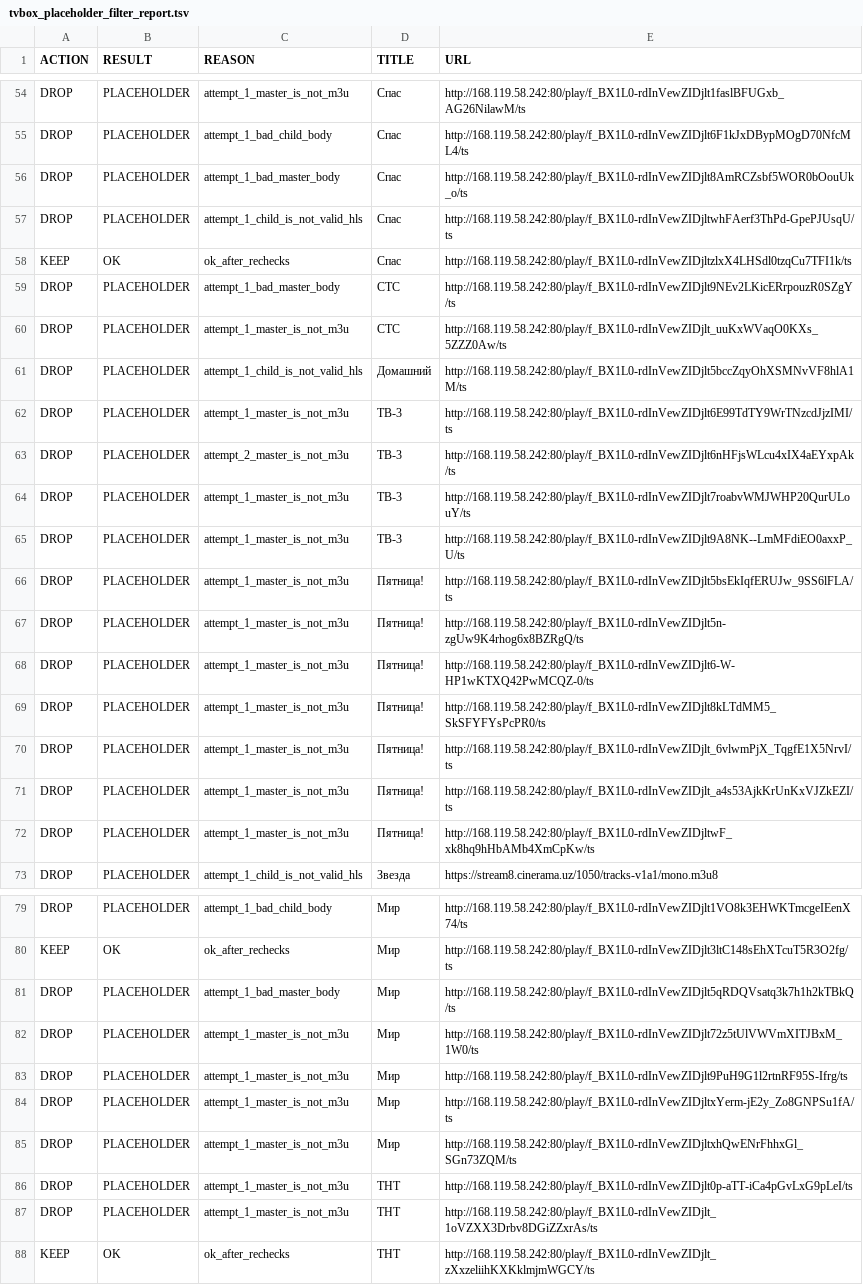
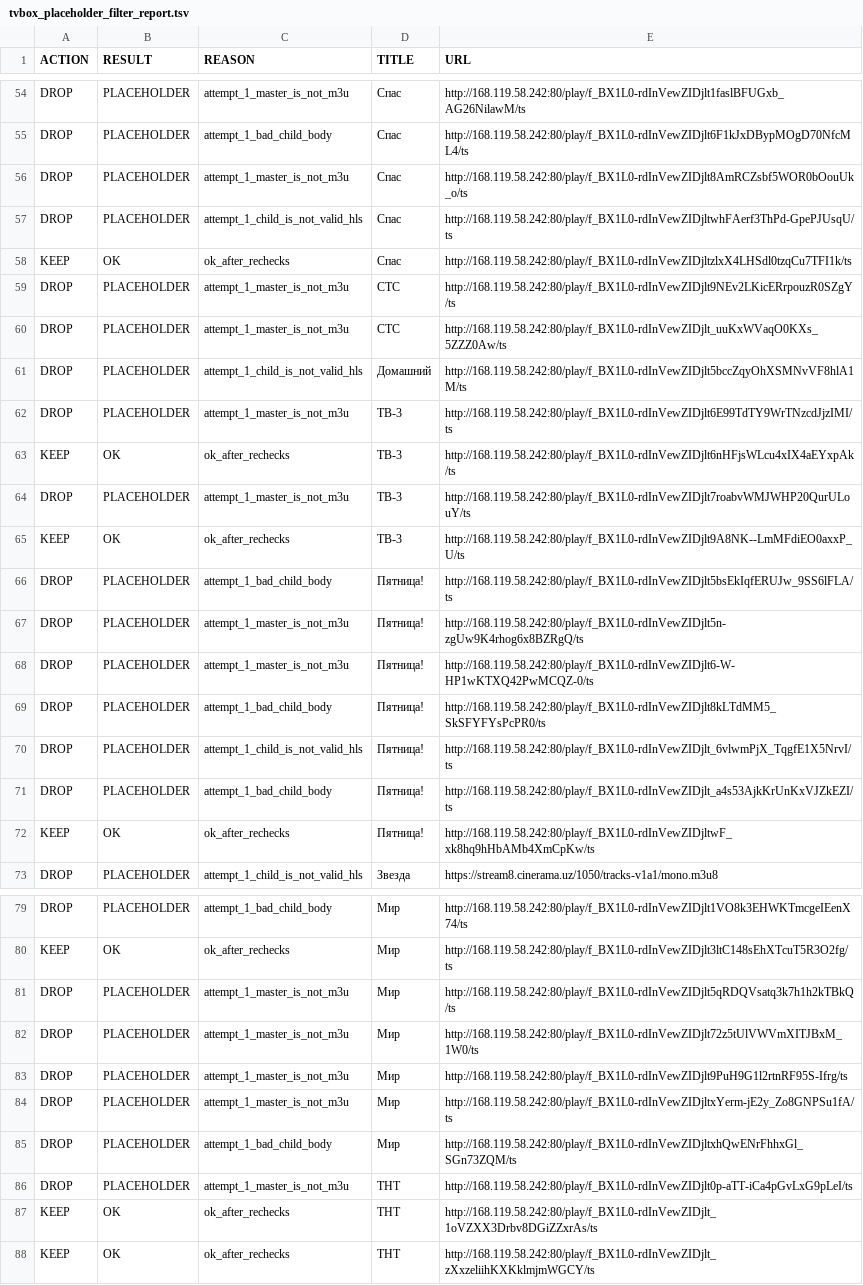
Before and after one commit to Commodo163/sys-cache-7c91, a TSV file: data/tvbox_placeholder_filter_report.tsv, drawn as a sheet; only a part is shown, gaps mark what is left out; the diff covers the shown part only.

Commit message:
Update data

```diff
--- a/data/tvbox_placeholder_filter_report.tsv
+++ b/data/tvbox_placeholder_filter_report.tsv
@@ -55,6 +55,6 @@ DROP	PLACEHOLDER	attempt_1_master_is_not_m3u	Спас	http://168.119.58.242:80/p
 DROP	PLACEHOLDER	attempt_1_bad_child_body	Спас	http://168.119.58.242:80/play/f_BX1L0-rdInVewZIDjlt6F1kJxDBypMOgD70NfcML4/ts
-DROP	PLACEHOLDER	attempt_1_bad_master_body	Спас	http://168.119.58.242:80/play/f_BX1L0-rdInVewZIDjlt8AmRCZsbf5WOR0bOouUk_o/ts
+DROP	PLACEHOLDER	attempt_1_master_is_not_m3u	Спас	http://168.119.58.242:80/play/f_BX1L0-rdInVewZIDjlt8AmRCZsbf5WOR0bOouUk_o/ts
 DROP	PLACEHOLDER	attempt_1_child_is_not_valid_hls	Спас	http://168.119.58.242:80/play/f_BX1L0-rdInVewZIDjltwhFAerf3ThPd-GpePJUsqU/ts
 KEEP	OK	ok_after_rechecks	Спас	http://168.119.58.242:80/play/f_BX1L0-rdInVewZIDjltzlxX4LHSdl0tzqCu7TFI1k/ts
-DROP	PLACEHOLDER	attempt_1_bad_master_body	СТС	http://168.119.58.242:80/play/f_BX1L0-rdInVewZIDjlt9NEv2LKicERrpouzR0SZgY/ts
+DROP	PLACEHOLDER	attempt_1_master_is_not_m3u	СТС	http://168.119.58.242:80/play/f_BX1L0-rdInVewZIDjlt9NEv2LKicERrpouzR0SZgY/ts
 DROP	PLACEHOLDER	attempt_1_master_is_not_m3u	СТС	http://168.119.58.242:80/play/f_BX1L0-rdInVewZIDjlt_uuKxWVaqO0KXs_5ZZZ0Aw/ts
@@ -62,12 +62,12 @@ DROP	PLACEHOLDER	attempt_1_child_is_not_valid_hls	Домашний	http://168.11
 DROP	PLACEHOLDER	attempt_1_master_is_not_m3u	ТВ-3	http://168.119.58.242:80/play/f_BX1L0-rdInVewZIDjlt6E99TdTY9WrTNzcdJjzIMI/ts
-DROP	PLACEHOLDER	attempt_2_master_is_not_m3u	ТВ-3	http://168.119.58.242:80/play/f_BX1L0-rdInVewZIDjlt6nHFjsWLcu4xIX4aEYxpAk/ts
+KEEP	OK	ok_after_rechecks	ТВ-3	http://168.119.58.242:80/play/f_BX1L0-rdInVewZIDjlt6nHFjsWLcu4xIX4aEYxpAk/ts
 DROP	PLACEHOLDER	attempt_1_master_is_not_m3u	ТВ-3	http://168.119.58.242:80/play/f_BX1L0-rdInVewZIDjlt7roabvWMJWHP20QurULouY/ts
-DROP	PLACEHOLDER	attempt_1_master_is_not_m3u	ТВ-3	http://168.119.58.242:80/play/f_BX1L0-rdInVewZIDjlt9A8NK--LmMFdiEO0axxP_U/ts
-DROP	PLACEHOLDER	attempt_1_master_is_not_m3u	Пятница!	http://168.119.58.242:80/play/f_BX1L0-rdInVewZIDjlt5bsEkIqfERUJw_9SS6lFLA/ts
+KEEP	OK	ok_after_rechecks	ТВ-3	http://168.119.58.242:80/play/f_BX1L0-rdInVewZIDjlt9A8NK--LmMFdiEO0axxP_U/ts
+DROP	PLACEHOLDER	attempt_1_bad_child_body	Пятница!	http://168.119.58.242:80/play/f_BX1L0-rdInVewZIDjlt5bsEkIqfERUJw_9SS6lFLA/ts
 DROP	PLACEHOLDER	attempt_1_master_is_not_m3u	Пятница!	http://168.119.58.242:80/play/f_BX1L0-rdInVewZIDjlt5n-zgUw9K4rhog6x8BZRgQ/ts
 DROP	PLACEHOLDER	attempt_1_master_is_not_m3u	Пятница!	http://168.119.58.242:80/play/f_BX1L0-rdInVewZIDjlt6-W-HP1wKTXQ42PwMCQZ-0/ts
-DROP	PLACEHOLDER	attempt_1_master_is_not_m3u	Пятница!	http://168.119.58.242:80/play/f_BX1L0-rdInVewZIDjlt8kLTdMM5_SkSFYFYsPcPR0/ts
-DROP	PLACEHOLDER	attempt_1_master_is_not_m3u	Пятница!	http://168.119.58.242:80/play/f_BX1L0-rdInVewZIDjlt_6vlwmPjX_TqgfE1X5NrvI/ts
-DROP	PLACEHOLDER	attempt_1_master_is_not_m3u	Пятница!	http://168.119.58.242:80/play/f_BX1L0-rdInVewZIDjlt_a4s53AjkKrUnKxVJZkEZI/ts
-DROP	PLACEHOLDER	attempt_1_master_is_not_m3u	Пятница!	http://168.119.58.242:80/play/f_BX1L0-rdInVewZIDjltwF_xk8hq9hHbAMb4XmCpKw/ts
+DROP	PLACEHOLDER	attempt_1_bad_child_body	Пятница!	http://168.119.58.242:80/play/f_BX1L0-rdInVewZIDjlt8kLTdMM5_SkSFYFYsPcPR0/ts
+DROP	PLACEHOLDER	attempt_1_child_is_not_valid_hls	Пятница!	http://168.119.58.242:80/play/f_BX1L0-rdInVewZIDjlt_6vlwmPjX_TqgfE1X5NrvI/ts
+DROP	PLACEHOLDER	attempt_1_bad_child_body	Пятница!	http://168.119.58.242:80/play/f_BX1L0-rdInVewZIDjlt_a4s53AjkKrUnKxVJZkEZI/ts
+KEEP	OK	ok_after_rechecks	Пятница!	http://168.119.58.242:80/play/f_BX1L0-rdInVewZIDjltwF_xk8hq9hHbAMb4XmCpKw/ts
 DROP	PLACEHOLDER	attempt_1_child_is_not_valid_hls	Звезда	https://stream8.cinerama.uz/1050/tracks-v1a1/mono.m3u8
@@ -80,3 +80,3 @@ DROP	PLACEHOLDER	attempt_1_bad_child_body	Мир	http://168.119.58.242:80/play/f
 KEEP	OK	ok_after_rechecks	Мир	http://168.119.58.242:80/play/f_BX1L0-rdInVewZIDjlt3ltC148sEhXTcuT5R3O2fg/ts
-DROP	PLACEHOLDER	attempt_1_bad_master_body	Мир	http://168.119.58.242:80/play/f_BX1L0-rdInVewZIDjlt5qRDQVsatq3k7h1h2kTBkQ/ts
+DROP	PLACEHOLDER	attempt_1_master_is_not_m3u	Мир	http://168.119.58.242:80/play/f_BX1L0-rdInVewZIDjlt5qRDQVsatq3k7h1h2kTBkQ/ts
 DROP	PLACEHOLDER	attempt_1_master_is_not_m3u	Мир	http://168.119.58.242:80/play/f_BX1L0-rdInVewZIDjlt72z5tUlVWVmXITJBxM_1W0/ts
@@ -84,5 +84,5 @@ DROP	PLACEHOLDER	attempt_1_master_is_not_m3u	Мир	http://168.119.58.242:80/pla
 DROP	PLACEHOLDER	attempt_1_master_is_not_m3u	Мир	http://168.119.58.242:80/play/f_BX1L0-rdInVewZIDjltxYerm-jE2y_Zo8GNPSu1fA/ts
-DROP	PLACEHOLDER	attempt_1_master_is_not_m3u	Мир	http://168.119.58.242:80/play/f_BX1L0-rdInVewZIDjltxhQwENrFhhxGl_SGn73ZQM/ts
+DROP	PLACEHOLDER	attempt_1_bad_child_body	Мир	http://168.119.58.242:80/play/f_BX1L0-rdInVewZIDjltxhQwENrFhhxGl_SGn73ZQM/ts
 DROP	PLACEHOLDER	attempt_1_master_is_not_m3u	ТНТ	http://168.119.58.242:80/play/f_BX1L0-rdInVewZIDjlt0p-aTT-iCa4pGvLxG9pLeI/ts
-DROP	PLACEHOLDER	attempt_1_master_is_not_m3u	ТНТ	http://168.119.58.242:80/play/f_BX1L0-rdInVewZIDjlt_1oVZXX3Drbv8DGiZZxrAs/ts
+KEEP	OK	ok_after_rechecks	ТНТ	http://168.119.58.242:80/play/f_BX1L0-rdInVewZIDjlt_1oVZXX3Drbv8DGiZZxrAs/ts
 KEEP	OK	ok_after_rechecks	ТНТ	http://168.119.58.242:80/play/f_BX1L0-rdInVewZIDjlt_zXxzeliihKXKklmjmWGCY/ts
```
Also changed, not shown: 31 edited cells elsewhere in this file, data/tvbox_canonical_report.tsv, 7 other files.
